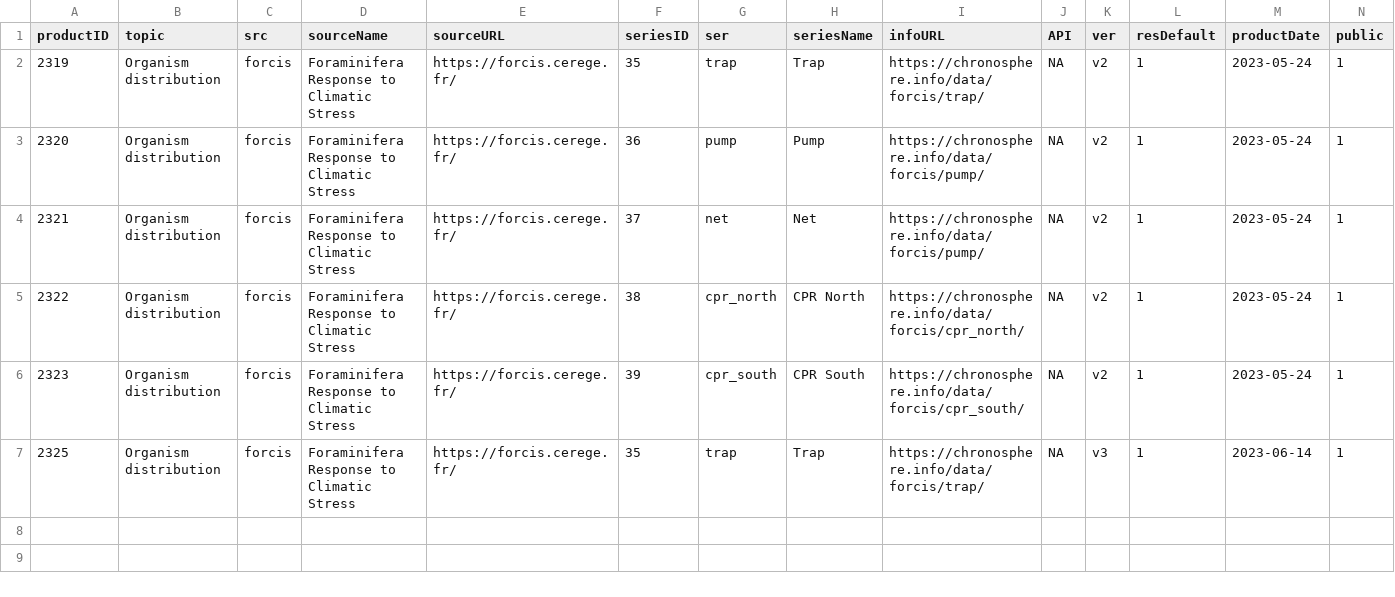
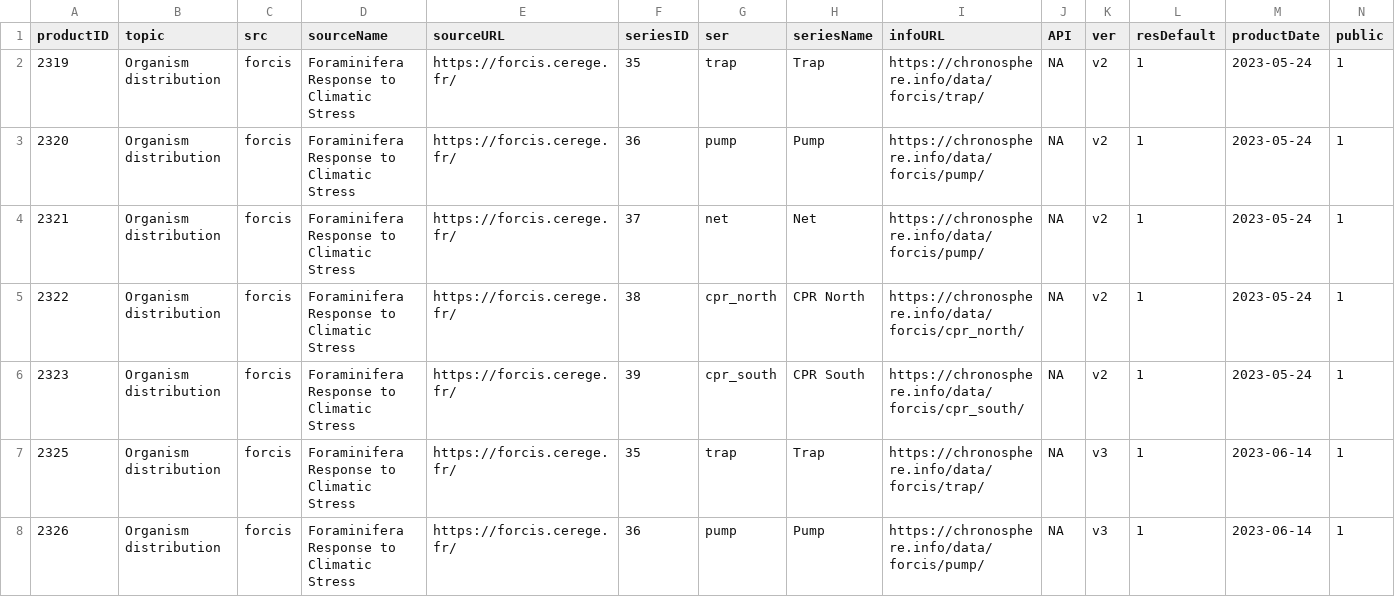
Before and after one commit to chronosphere-info/chrono_arch_2, a CSV file: users/public/R/forcis.csv, drawn as a sheet; only a part is shown; rows hold the shown columns only; the diff names each change by its address in the sheet, - before the commit and + after, or states it on an @@ line.

Commit message:
Update to version 20231208_b200

```diff
--- a/users/public/R/forcis.csv
+++ b/users/public/R/forcis.csv
+row 8: 2326 | Organism distribution | forcis | Foraminifera Response to Climatic Stress | https://forcis.cerege.fr/ | 36 | pump | Pump | https://chronosphere.info/data/forcis/pump/ | NA | v3 | 1 | 2023-06-14 | 1
```
Also changed, not shown: users/public/R/subguide.csv, 2 other files.
